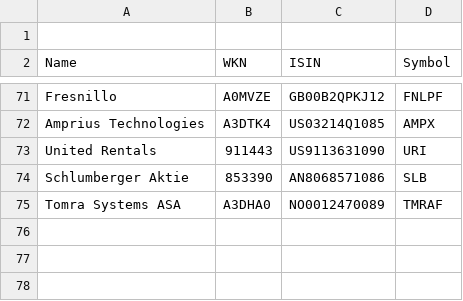
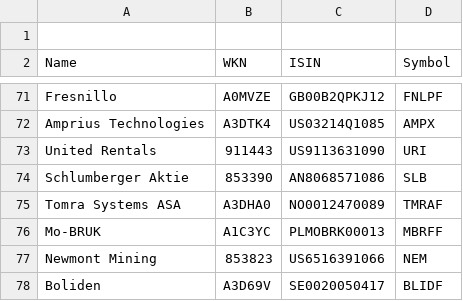
Before and after one commit to christhirst/finance, a CSV file: files/companies.csv, drawn as a sheet; only a part is shown, gaps mark what is left out.

Commit message:
Update companies.csv

```diff
--- a/files/companies.csv
+++ b/files/companies.csv
@@ -75 +75,4 @@ Schlumberger Aktie,853390,AN8068571086,SLB
 Tomra Systems ASA,A3DHA0,NO0012470089,TMRAF
+Mo-BRUK,A1C3YC,PLMOBRK00013,MBRFF
+Newmont Mining,853823,US6516391066,NEM
+Boliden,A3D69V,SE0020050417,BLIDF
```
